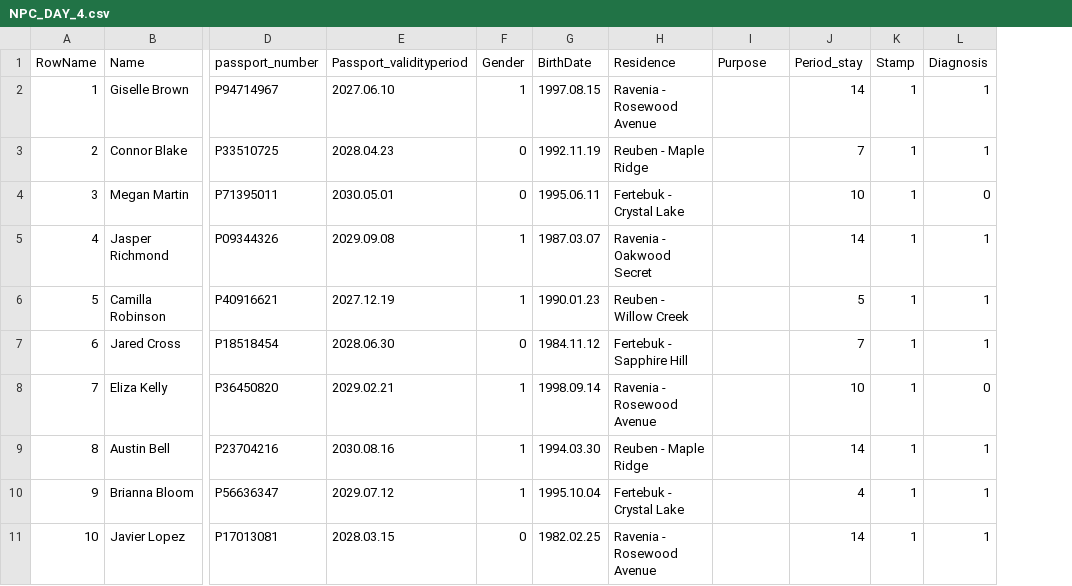
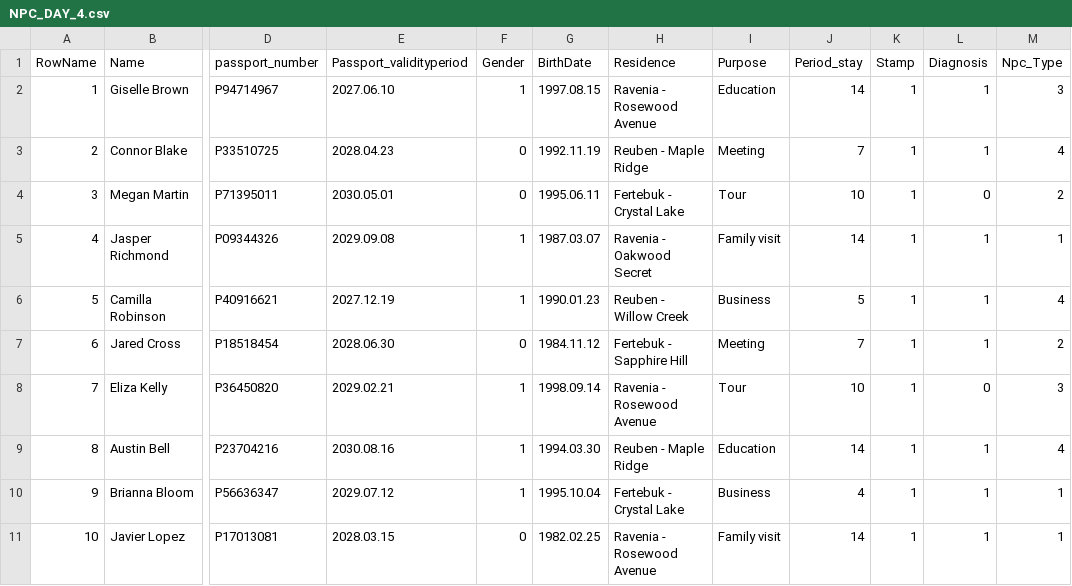
Before and after one commit to LAPILA/GateKeepers_Dilemma, a CSV file: Data_Info/NPC_DAY_4.csv, drawn as a sheet; only a part is shown, gaps mark what is left out; the diff names each change by its address in the sheet, - before the commit and + after, or states it on an @@ line.

```diff
--- a/Data_Info/NPC_DAY_4.csv
+++ b/Data_Info/NPC_DAY_4.csv
+column M (Npc_Type), rows 2-11: 3 | 4 | 2 | 1 | 4 | 2 | 3 | 4 | 1 | 1
-I2 (Purpose): (empty)
+I2 (Purpose): Education
-I3 (Purpose): (empty)
+I3 (Purpose): Meeting
-I4 (Purpose): (empty)
+I4 (Purpose): Tour
-I5 (Purpose): (empty)
+I5 (Purpose): Family visit
-I6 (Purpose): (empty)
+I6 (Purpose): Business
-I7 (Purpose): (empty)
+I7 (Purpose): Meeting
-I8 (Purpose): (empty)
+I8 (Purpose): Tour
-I9 (Purpose): (empty)
+I9 (Purpose): Education
-I10 (Purpose): (empty)
+I10 (Purpose): Business
-I11 (Purpose): (empty)
+I11 (Purpose): Family visit
```
Also changed, not shown: Data_Info/NPC_DAY_1.csv, Data_Info/NPC_DAY_2.csv, 19 other files.
